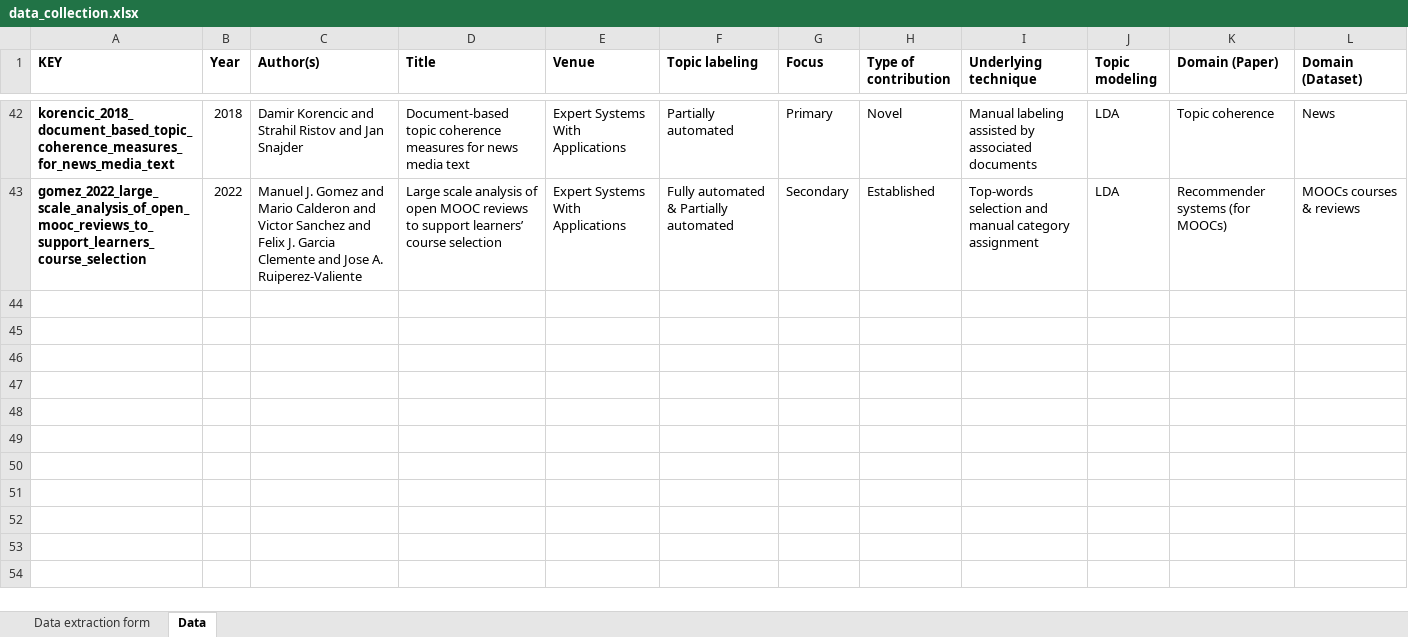
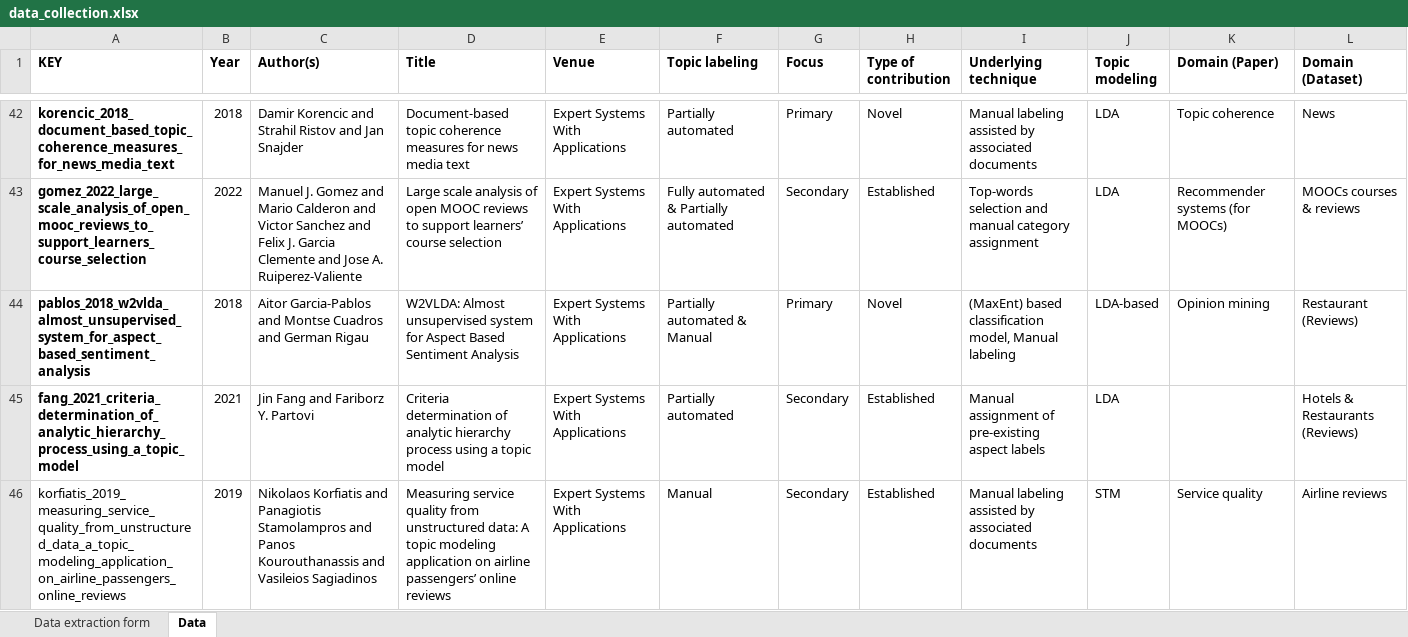
Before and after one commit to iberius96/Msc_Thesis, an Excel workbook: Data collection/data_collection.xlsx, sheet Data, drawn as a sheet; only a part is shown, gaps mark what is left out; values as stored, in another font and other column widths than the file's, no borders; the diff names each change by its address in the sheet, - before the commit and + after, or states it on an @@ line.

```diff
--- a/Data collection/data_collection.xlsx (sheet Data)
+++ b/Data collection/data_collection.xlsx (sheet Data)
+row 44: pablos_2018_w2vlda_almost_unsupervised_system_for_aspect_based_sentiment_analysis | 2018 | Aitor Garcia-Pablos and Montse Cuadros and German Rigau | W2VLDA: Almost unsupervised system for Aspect Based Sentiment Analysis | Expert Systems With Applications | Partially automated & Manual | Primary | Novel | (MaxEnt) based classification model, Manual labeling | LDA-based | Opinion mining | Restaurant (Reviews)
+row 45: fang_2021_criteria_determination_of_analytic_hierarchy_process_using_a_topic_model | 2021 | Jin Fang and Fariborz Y. Partovi | Criteria determination of analytic hierarchy process using a topic model | Expert Systems With Applications | Partially automated | Secondary | Established | Manual assignment of pre-existing aspect labels | LDA |  | Hotels & Restaurants (Reviews)
+row 46: korfiatis_2019_measuring_service_quality_from_unstructured_data_a_topic_modeling_application_on_airline_passengers_online_reviews | 2019 | Nikolaos Korfiatis and Panagiotis Stamolampros and Panos Kourouthanassis and Vasileios Sagiadinos | Measuring service quality from unstructured data: A topic modeling application on airline passengers’ online reviews | Expert Systems With Applications | Manual | Secondary | Established | Manual labeling assisted by associated documents | STM | Service quality | Airline reviews
```
Also changed, not shown: References/Snowballing/Forward snowballing (Incoming citations)/FS_Papers.xlsx, 6 other files.
